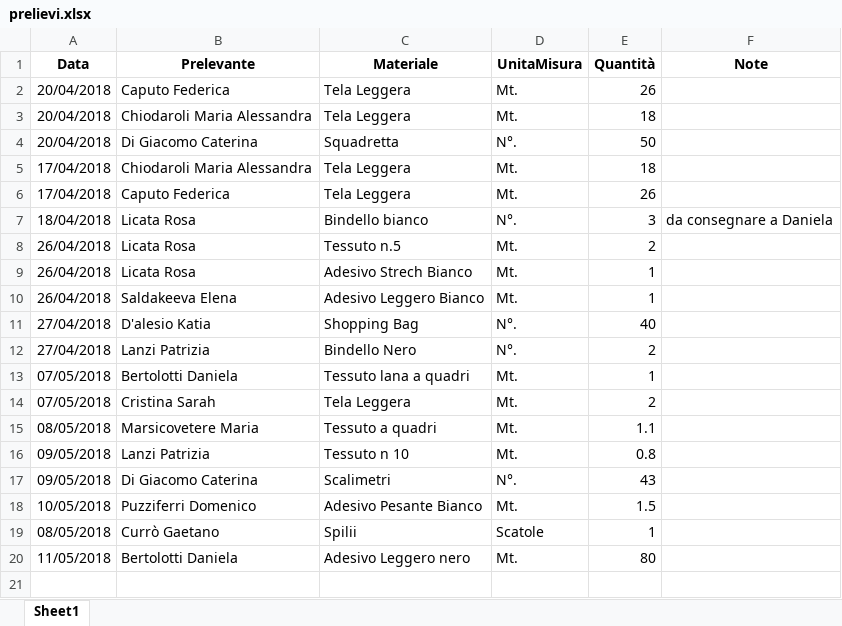
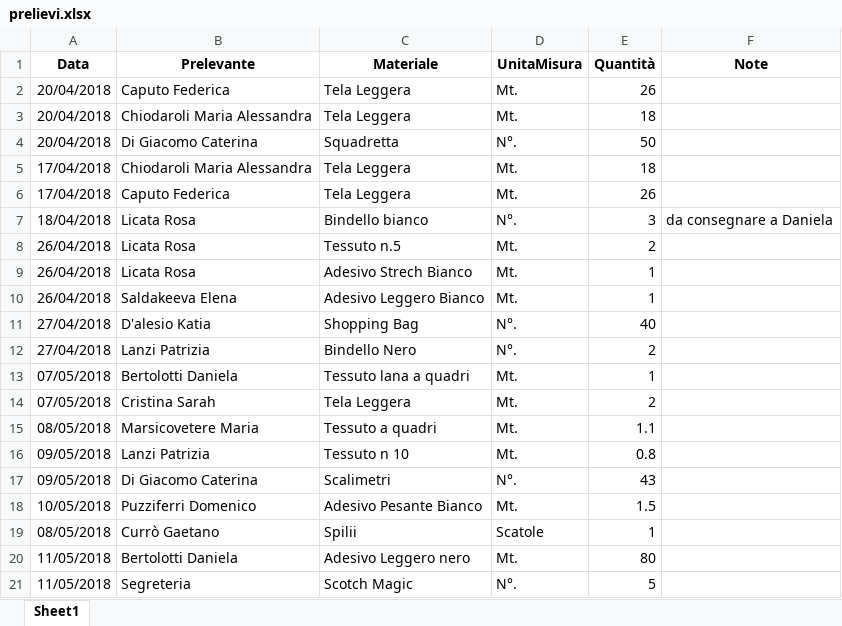
Before and after one commit to magazzino/deposito, an Excel workbook: prelievi.xlsx, sheet Sheet1, drawn as a sheet; values as stored, in another font and other column widths than the file's, no borders; the diff names each change by its address in the sheet, - before the commit and + after, or states it on an @@ line.

```diff
--- a/prelievi.xlsx (sheet Sheet1)
+++ b/prelievi.xlsx (sheet Sheet1)
+row 21: 11/05/2018 | Segreteria | Scotch Magic | N°. | 5
```
Also changed, not shown: magazzino2018.xlsx, 2 other files.
